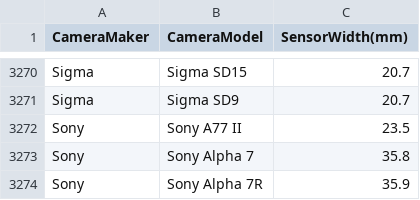
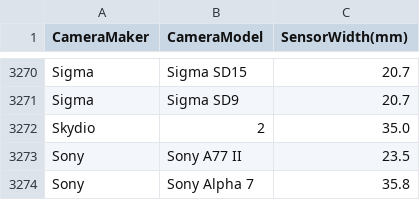
Before and after one commit to borglab/gtsfm, a CSV file: assets/camera_details/sensor_database.csv, drawn as a sheet; only a part is shown, gaps mark what is left out; the shorter side is filled out with more unchanged rows; the diff names each change by its address in the sheet, - before the commit and + after, or states it on an @@ line.

Commit message:
Adding Skydio 2 to sensor database

```diff
--- a/assets/camera_details/sensor_database.csv
+++ b/assets/camera_details/sensor_database.csv
+row 3272: Skydio | 2 | 35.0
```
